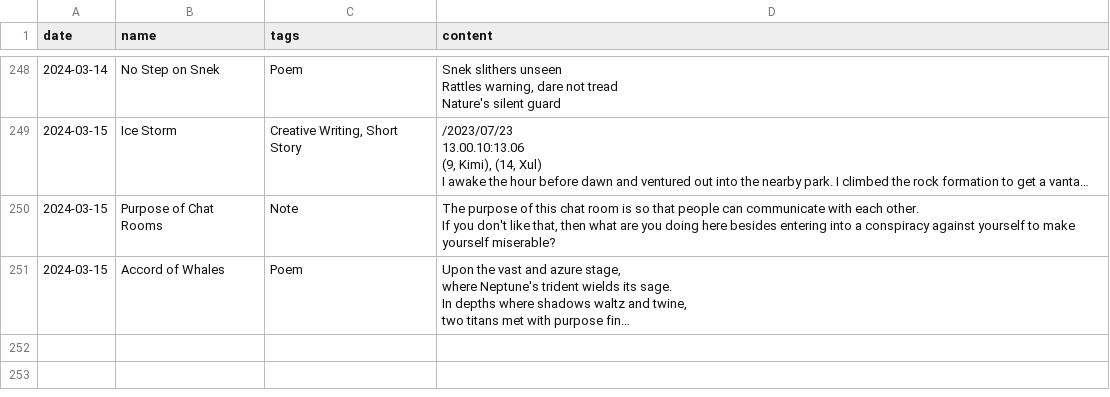
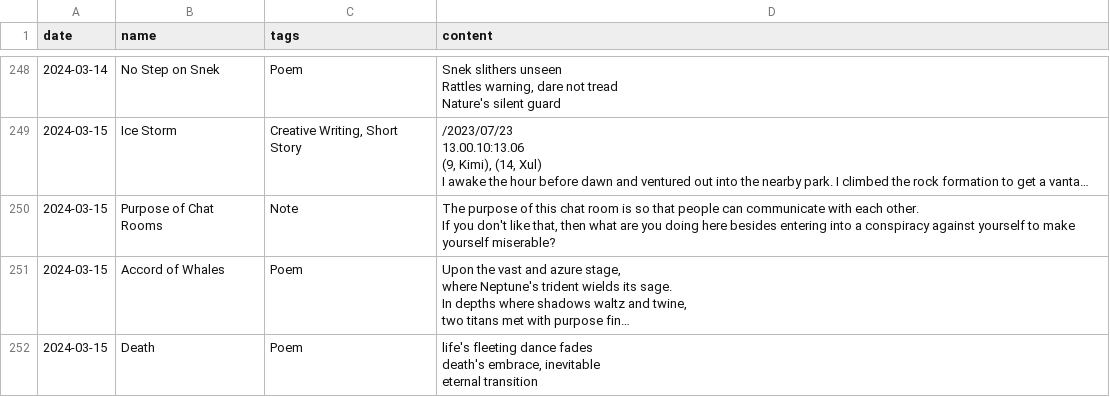
Before and after one commit to i-ght/codify, a CSV file: data/book_of_days.csv, drawn as a sheet; only a part is shown, gaps mark what is left out; long unchanged cells end in …; ↵ is a line break in a cell; the diff names each change by its address in the sheet, - before the commit and + after, or states it on an @@ line.

Commit message:
Death

```diff
--- a/data/book_of_days.csv
+++ b/data/book_of_days.csv
+row 252: 2024-03-15 | Death | Poem | life's fleeting dance fades ↵ death's embrace, inevitable ↵ eternal transition
```
